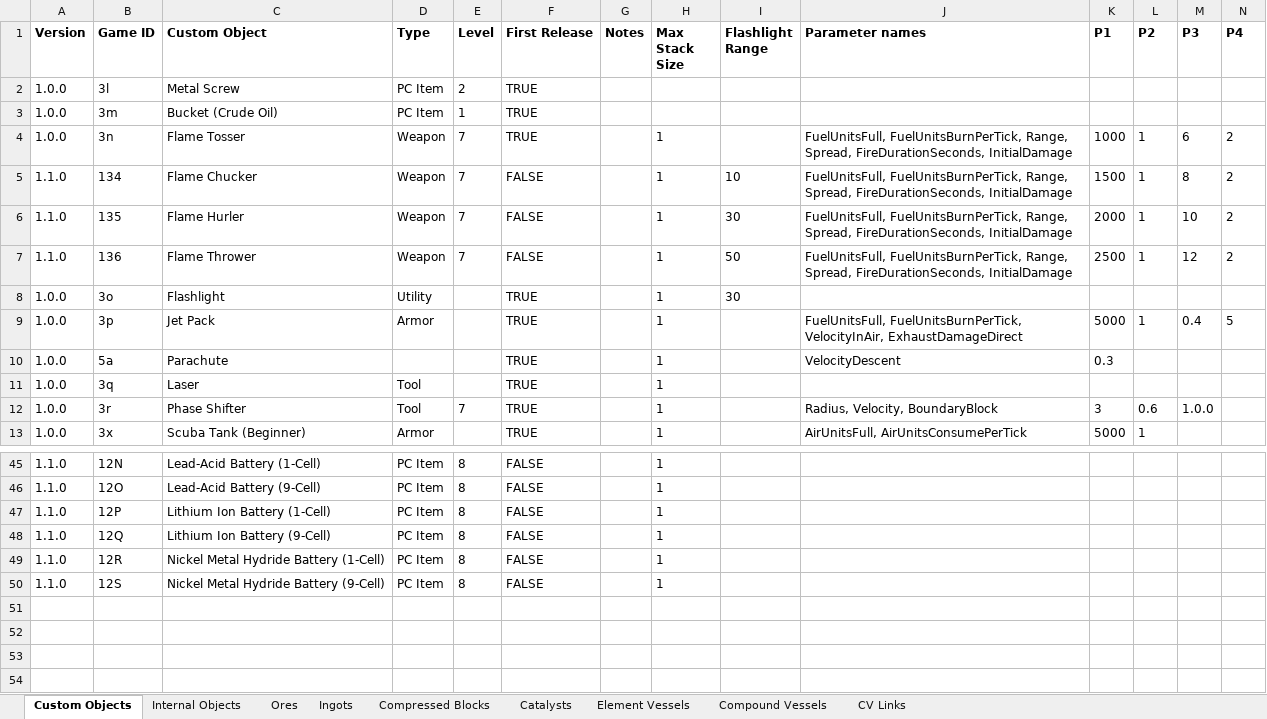
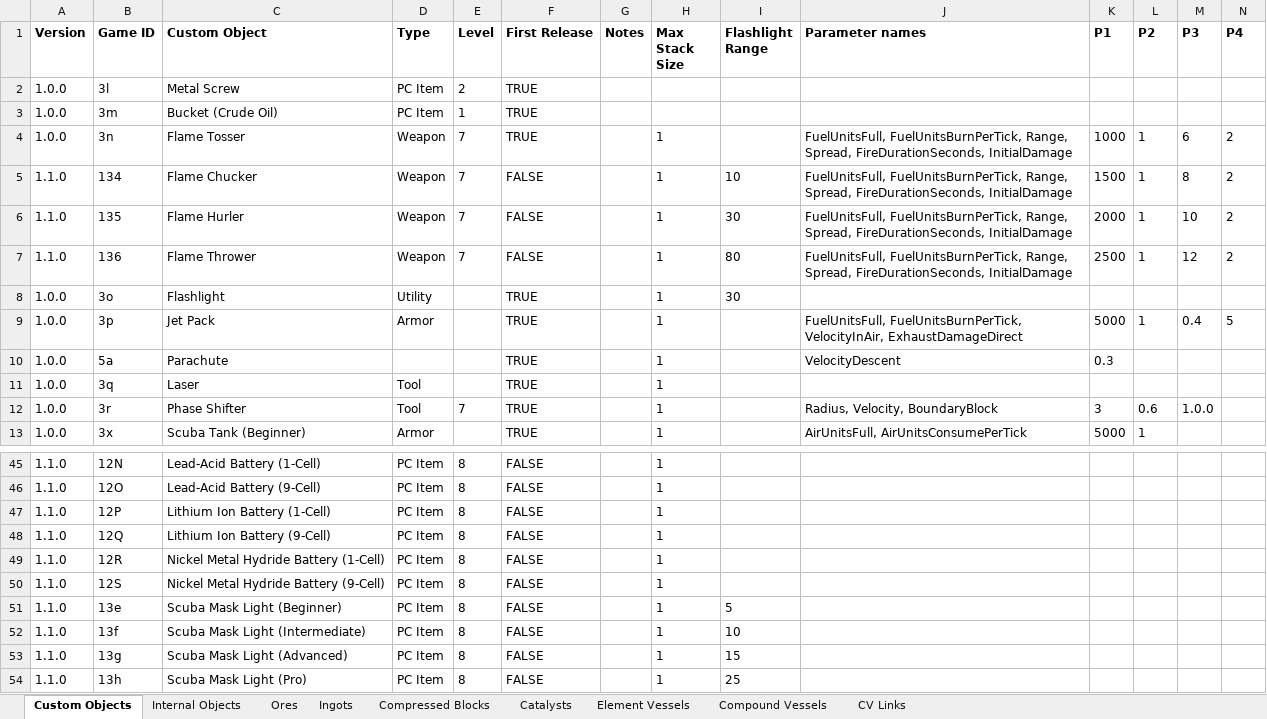
Before and after one commit to PolycraftWorld/polycraft-world, an Excel workbook: config/Polycraft Materials.xlsx, sheet Custom Objects, drawn as a sheet; only a part is shown, gaps mark what is left out; values as stored, in another font and other column widths than the file's, no borders; rows hold the shown columns only; the diff names each change by its address in the sheet, - before the commit and + after, or states it on an @@ line.

```diff
--- a/config/Polycraft Materials.xlsx (sheet Custom Objects)
+++ b/config/Polycraft Materials.xlsx (sheet Custom Objects)
-I7 (Flashlight Range): 50
+I7 (Flashlight Range): 80
+row 51: 1.1.0 | 13e | Scuba Mask Light (Beginner) | PC Item | 8 | FALSE |  | 1 | 5
+row 52: 1.1.0 | 13f | Scuba Mask Light (Intermediate) | PC Item | 8 | FALSE |  | 1 | 10
+row 53: 1.1.0 | 13g | Scuba Mask Light (Advanced) | PC Item | 8 | FALSE |  | 1 | 15
+row 54: 1.1.0 | 13h | Scuba Mask Light (Pro) | PC Item | 8 | FALSE |  | 1 | 25
```
Also changed, not shown: config/Polycraft Inputs.xlsx, config/Polycraft Polymers.xlsx, 16 other files.
